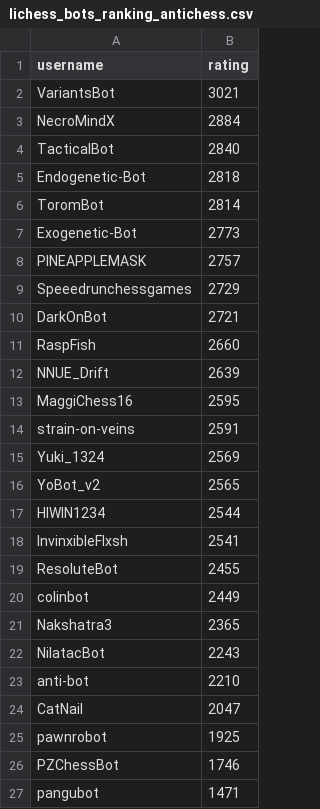
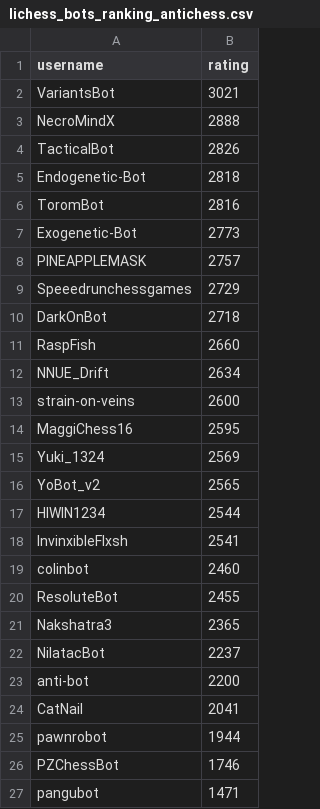
Before and after one commit to OhNoMyKing-Code/BotRank, a CSV file: lichess_bots_ranking_antichess.csv, drawn as a sheet; only a part is shown.

```diff
--- a/lichess_bots_ranking_antichess.csv
+++ b/lichess_bots_ranking_antichess.csv
@@ -2,6 +2,6 @@ username,rating
 VariantsBot,3021
-NecroMindX,2884
-TacticalBot,2840
+NecroMindX,2888
+TacticalBot,2826
 Endogenetic-Bot,2818
-ToromBot,2814
+ToromBot,2816
 Exogenetic-Bot,2773
@@ -9,7 +9,7 @@ PINEAPPLEMASK,2757
 Speeedrunchessgames,2729
-DarkOnBot,2721
+DarkOnBot,2718
 RaspFish,2660
-NNUE_Drift,2639
+NNUE_Drift,2634
+strain-on-veins,2600
 MaggiChess16,2595
-strain-on-veins,2591
 Yuki_1324,2569
@@ -18,9 +18,9 @@ HIWIN1234,2544
 InvinxibleFlxsh,2541
+colinbot,2460
 ResoluteBot,2455
-colinbot,2449
 Nakshatra3,2365
-NilatacBot,2243
-anti-bot,2210
-CatNail,2047
-pawnrobot,1925
+NilatacBot,2237
+anti-bot,2200
+CatNail,2041
+pawnrobot,1944
 PZChessBot,1746
```
Also changed, not shown: lichess_bots_ranking_blitz.csv, lichess_bots_ranking_bullet.csv, 9 other files.
